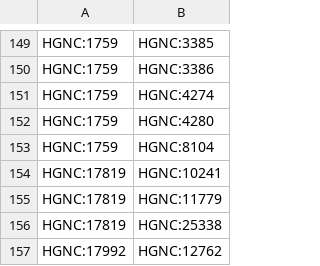
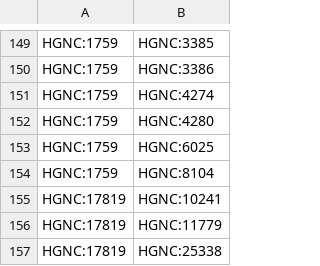
Before and after one commit to imgag/ngs-bits, a TSV file: src/tools-TEST/data_out/GraphStringDb_out.tsv, drawn as a sheet; only a part is shown, gaps mark what is left out; the shorter side is filled out with more unchanged rows; the diff names each change by its address in the sheet, - before the commit and + after, or states it on an @@ line.

Commit message:
adapted test files (problem with score at threshold)

```diff
--- a/src/tools-TEST/data_out/GraphStringDb_out.tsv
+++ b/src/tools-TEST/data_out/GraphStringDb_out.tsv
+row 153: HGNC:1759 | HGNC:6025
```
Also changed, not shown: 1 other file.
